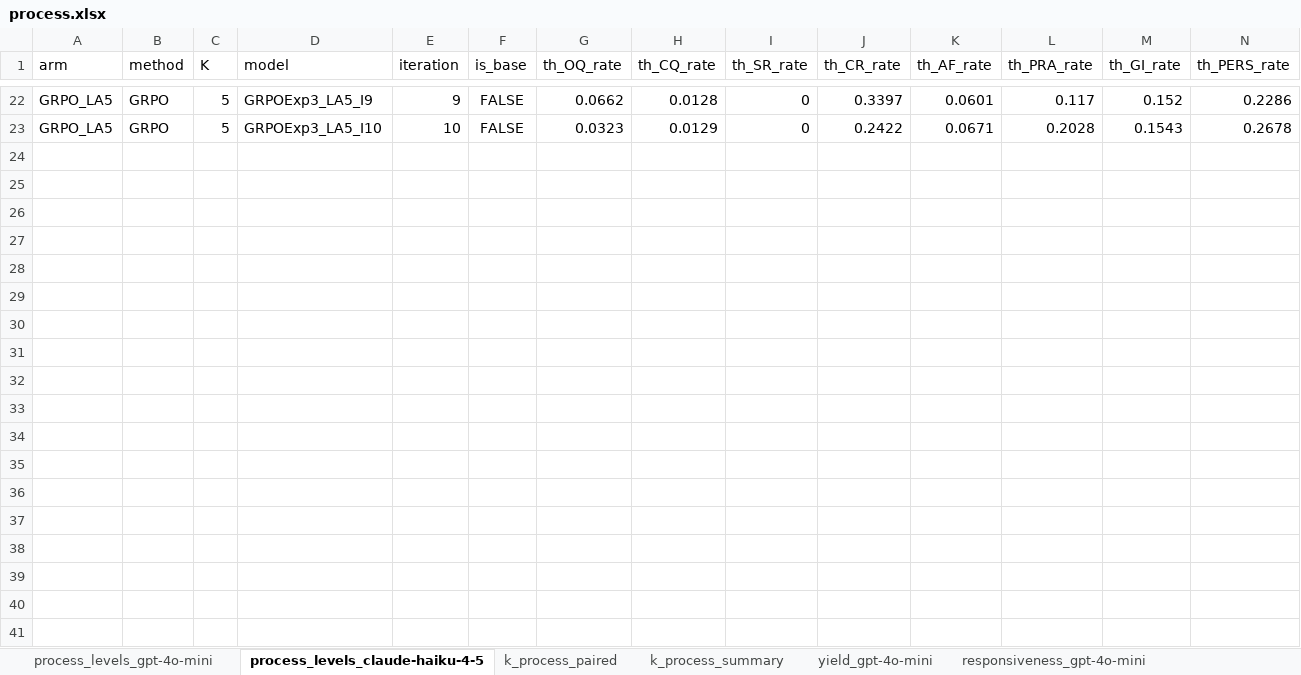
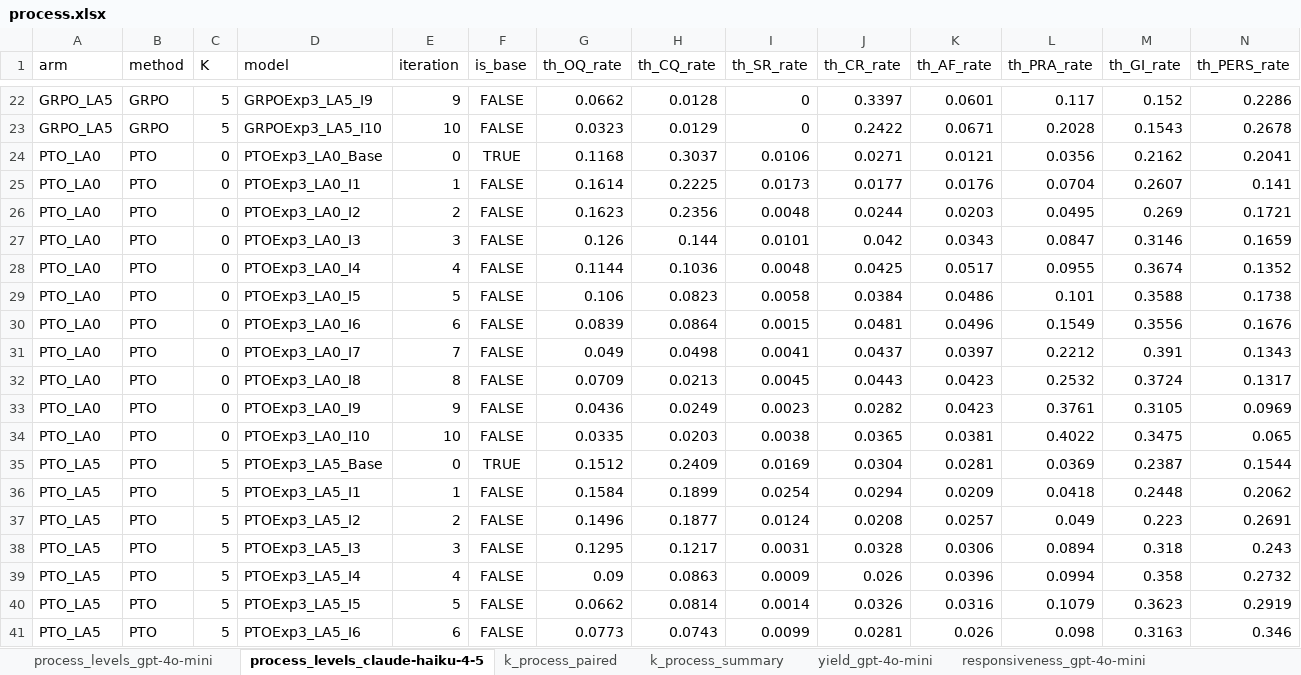
Before and after one commit to Lior-Baruch/Thesis_PTO_GRPO, an Excel workbook: Exp3_PTO_GRPO/eda/results/lookahead/process/tables/process.xlsx, sheet process_levels_claude-haiku-4-5, drawn as a sheet; only a part is shown, gaps mark what is left out; values as stored, in another font and other column widths than the file's, no borders; rows hold the shown columns only; the diff covers the shown part only; the diff names each change by its address in the sheet, - before the commit and + after, or states it on an @@ line.

```diff
--- a/Exp3_PTO_GRPO/eda/results/lookahead/process/tables/process.xlsx (sheet process_levels_claude-haiku-4-5)
+++ b/Exp3_PTO_GRPO/eda/results/lookahead/process/tables/process.xlsx (sheet process_levels_claude-haiku-4-5)
+row 24: PTO_LA0 | PTO | 0 | PTOExp3_LA0_Base | 0 | TRUE | 0.1168 | 0.3037 | 0.0106 | 0.0271 | 0.0121 | 0.0356 | 0.2162 | 0.2041
+row 25: PTO_LA0 | PTO | 0 | PTOExp3_LA0_I1 | 1 | FALSE | 0.1614 | 0.2225 | 0.0173 | 0.0177 | 0.0176 | 0.0704 | 0.2607 | 0.141
+row 26: PTO_LA0 | PTO | 0 | PTOExp3_LA0_I2 | 2 | FALSE | 0.1623 | 0.2356 | 0.0048 | 0.0244 | 0.0203 | 0.0495 | 0.269 | 0.1721
+row 27: PTO_LA0 | PTO | 0 | PTOExp3_LA0_I3 | 3 | FALSE | 0.126 | 0.144 | 0.0101 | 0.042 | 0.0343 | 0.0847 | 0.3146 | 0.1659
+row 28: PTO_LA0 | PTO | 0 | PTOExp3_LA0_I4 | 4 | FALSE | 0.1144 | 0.1036 | 0.0048 | 0.0425 | 0.0517 | 0.0955 | 0.3674 | 0.1352
+row 29: PTO_LA0 | PTO | 0 | PTOExp3_LA0_I5 | 5 | FALSE | 0.106 | 0.0823 | 0.0058 | 0.0384 | 0.0486 | 0.101 | 0.3588 | 0.1738
+row 30: PTO_LA0 | PTO | 0 | PTOExp3_LA0_I6 | 6 | FALSE | 0.0839 | 0.0864 | 0.0015 | 0.0481 | 0.0496 | 0.1549 | 0.3556 | 0.1676
+row 31: PTO_LA0 | PTO | 0 | PTOExp3_LA0_I7 | 7 | FALSE | 0.049 | 0.0498 | 0.0041 | 0.0437 | 0.0397 | 0.2212 | 0.391 | 0.1343
+row 32: PTO_LA0 | PTO | 0 | PTOExp3_LA0_I8 | 8 | FALSE | 0.0709 | 0.0213 | 0.0045 | 0.0443 | 0.0423 | 0.2532 | 0.3724 | 0.1317
+row 33: PTO_LA0 | PTO | 0 | PTOExp3_LA0_I9 | 9 | FALSE | 0.0436 | 0.0249 | 0.0023 | 0.0282 | 0.0423 | 0.3761 | 0.3105 | 0.0969
+row 34: PTO_LA0 | PTO | 0 | PTOExp3_LA0_I10 | 10 | FALSE | 0.0335 | 0.0203 | 0.0038 | 0.0365 | 0.0381 | 0.4022 | 0.3475 | 0.065
+row 35: PTO_LA5 | PTO | 5 | PTOExp3_LA5_Base | 0 | TRUE | 0.1512 | 0.2409 | 0.0169 | 0.0304 | 0.0281 | 0.0369 | 0.2387 | 0.1544
+row 36: PTO_LA5 | PTO | 5 | PTOExp3_LA5_I1 | 1 | FALSE | 0.1584 | 0.1899 | 0.0254 | 0.0294 | 0.0209 | 0.0418 | 0.2448 | 0.2062
+row 37: PTO_LA5 | PTO | 5 | PTOExp3_LA5_I2 | 2 | FALSE | 0.1496 | 0.1877 | 0.0124 | 0.0208 | 0.0257 | 0.049 | 0.223 | 0.2691
+row 38: PTO_LA5 | PTO | 5 | PTOExp3_LA5_I3 | 3 | FALSE | 0.1295 | 0.1217 | 0.0031 | 0.0328 | 0.0306 | 0.0894 | 0.318 | 0.243
+row 39: PTO_LA5 | PTO | 5 | PTOExp3_LA5_I4 | 4 | FALSE | 0.09 | 0.0863 | 0.0009 | 0.026 | 0.0396 | 0.0994 | 0.358 | 0.2732
+row 40: PTO_LA5 | PTO | 5 | PTOExp3_LA5_I5 | 5 | FALSE | 0.0662 | 0.0814 | 0.0014 | 0.0326 | 0.0316 | 0.1079 | 0.3623 | 0.2919
+row 41: PTO_LA5 | PTO | 5 | PTOExp3_LA5_I6 | 6 | FALSE | 0.0773 | 0.0743 | 0.0099 | 0.0281 | 0.026 | 0.098 | 0.3163 | 0.346
```
Also changed, not shown: 4 added rows elsewhere in this sheet, sheet k_process_paired, sheet yield_claude-haiku-4-5, sheet yield_gpt-4o-mini, sheet parity_gpt-4o-mini, sheet parity_claude-haiku-4-5, sheet responsiveness_gpt-4o-mini, 8 more sheets, 27 other files.
